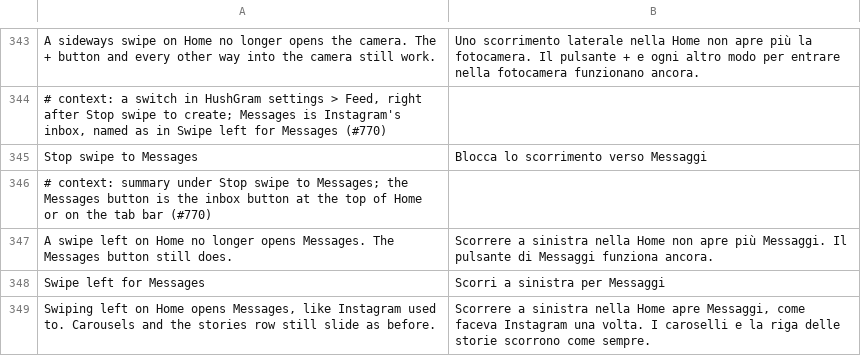
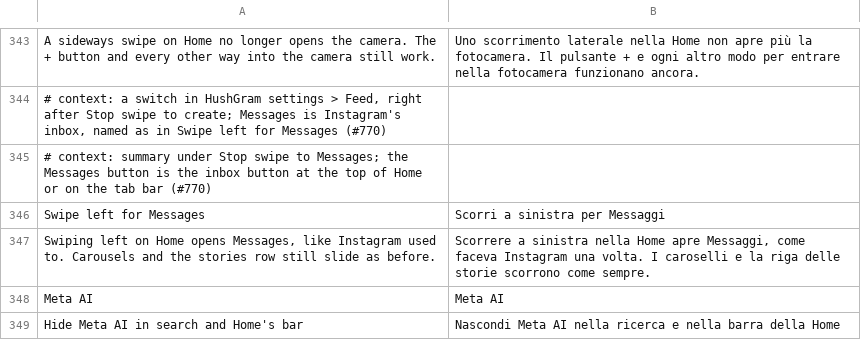
Before and after one commit to hisham099/HushGram, a TSV file: extensions/shared/library/src/main/l10n/it.tsv, drawn as a sheet; only a part is shown, gaps mark what is left out; the shorter side is filled out with more unchanged rows.

Commit message:
fix(l10n): remove unreachable swipe-to-messages entries

```diff
--- a/extensions/shared/library/src/main/l10n/it.tsv
+++ b/extensions/shared/library/src/main/l10n/it.tsv
@@ -344,5 +344,3 @@ A sideways swipe on Home no longer opens the camera. The + button and every othe
 # context: a switch in HushGram settings > Feed, right after Stop swipe to create; Messages is Instagram's inbox, named as in Swipe left for Messages (#770)
-Stop swipe to Messages	Blocca lo scorrimento verso Messaggi
 # context: summary under Stop swipe to Messages; the Messages button is the inbox button at the top of Home or on the tab bar (#770)
-A swipe left on Home no longer opens Messages. The Messages button still does.	Scorrere a sinistra nella Home non apre più Messaggi. Il pulsante di Messaggi funziona ancora.
 Swipe left for Messages	Scorri a sinistra per Messaggi
```
